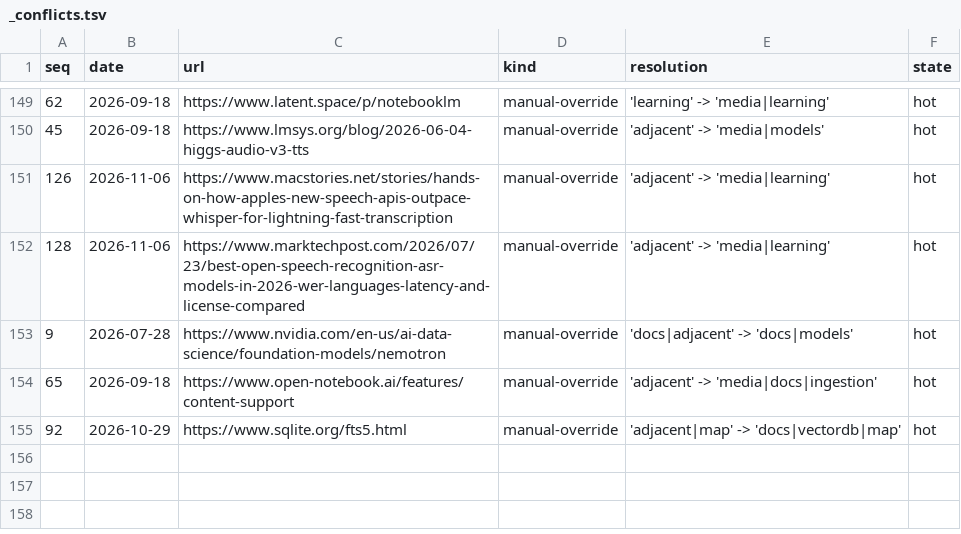
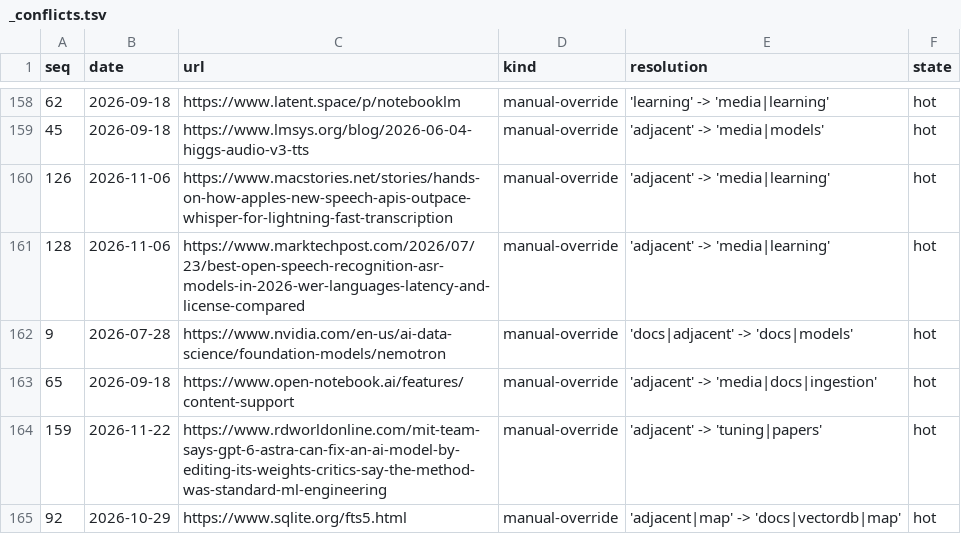
Before and after one commit to anton-winter-arch/dotagents, a TSV file: skills/ai-engineering/resources/_conflicts.tsv, drawn as a sheet; only a part is shown, gaps mark what is left out; the diff covers the shown part only; the diff names each change by its address in the sheet, - before the commit and + after, or states it on an @@ line.

Commit message:
goldfish: a fresh-context review of a spec before it is built; trigger_eval.py runs skill trigger evals against the installed skill, six probes at a time; CHANGELOG.md; description cap 950/1000; web guard cap 100; ai-engineering on weight-space programming and Inkling

```diff
--- a/skills/ai-engineering/resources/_conflicts.tsv
+++ b/skills/ai-engineering/resources/_conflicts.tsv
+row 164: 159 | 2026-11-22 | https://www.rdworldonline.com/mit-team-says-gpt-6-astra-can-fix-an-ai-model-by-editing-its-weights-critics-say-the-method-was-standard-ml-engineering | manual-override | 'adjacent' -> 'tuning|papers' | hot
```
Also changed, not shown: 9 added rows elsewhere in this file, skills/ai-engineering/resources/catalog.tsv, skills/ai-engineering/resources/github.tsv, 27 other files.
